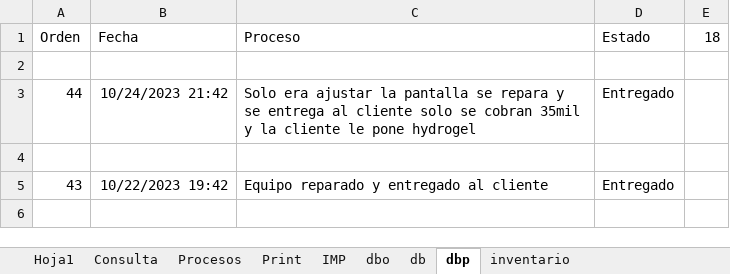
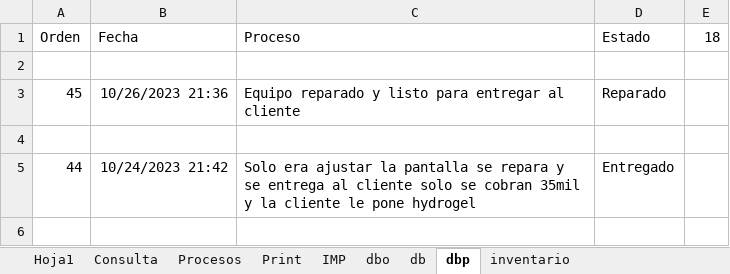
Before and after one commit to armandLizarazo/gtech, an Excel workbook: jonathan/cst.xlsm, sheet dbp, drawn as a sheet; only a part is shown; the shorter side is filled out with more unchanged rows; values as stored, in another font and other column widths than the file's, no borders; table styles not drawn; the diff names each change by its address in the sheet, - before the commit and + after, or states it on an @@ line.

```diff
--- a/jonathan/cst.xlsm (sheet dbp)
+++ b/jonathan/cst.xlsm (sheet dbp)
+row 3: 45 | 10/26/2023 21:36 | Equipo reparado y listo para entregar al cliente | Reparado
+row 4: (empty)
```
Also changed, not shown: sheet Hoja1, sheet Print, sheet db, sheet Procesos, sheet IMP, 2 other files.
